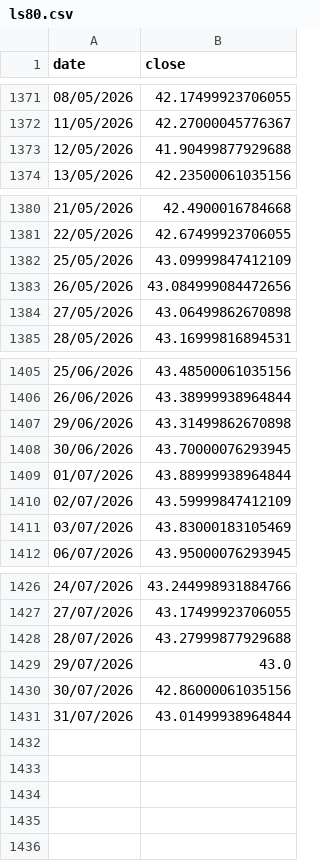
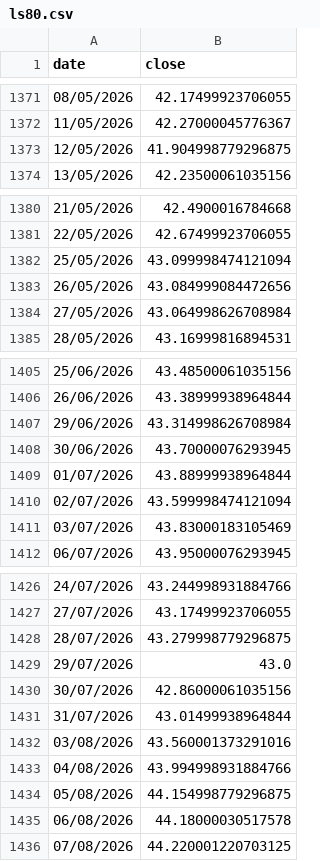
Before and after one commit to gvisentin-beep/pigro-gloob, a CSV file: data/ls80.csv, drawn as a sheet; only a part is shown, gaps mark what is left out; the diff covers the shown part only.

```diff
--- a/data/ls80.csv
+++ b/data/ls80.csv
@@ -1372,3 +1372,3 @@ date;close
 11/05/2026;42.27000045776367
-12/05/2026;41.90499877929688
+12/05/2026;41.904998779296875
 13/05/2026;42.23500061035156
@@ -1381,5 +1381,5 @@ date;close
 22/05/2026;42.67499923706055
-25/05/2026;43.09999847412109
+25/05/2026;43.099998474121094
 26/05/2026;43.084999084472656
-27/05/2026;43.06499862670898
+27/05/2026;43.064998626708984
 28/05/2026;43.16999816894531
@@ -1406,6 +1406,6 @@ date;close
 26/06/2026;43.38999938964844
-29/06/2026;43.31499862670898
+29/06/2026;43.314998626708984
 30/06/2026;43.70000076293945
 01/07/2026;43.88999938964844
-02/07/2026;43.59999847412109
+02/07/2026;43.599998474121094
 03/07/2026;43.83000183105469
@@ -1427,3 +1427,3 @@ date;close
 27/07/2026;43.17499923706055
-28/07/2026;43.27999877929688
+28/07/2026;43.279998779296875
 29/07/2026;43.0
@@ -1431 +1431,6 @@ date;close
 31/07/2026;43.01499938964844
+03/08/2026;43.560001373291016
+04/08/2026;43.994998931884766
+05/08/2026;44.154998779296875
+06/08/2026;44.18000030517578
+07/08/2026;44.220001220703125
```
Also changed, not shown: 1 edited cell elsewhere in this file, data/btc.csv, data/mib.csv, 9 other files.
